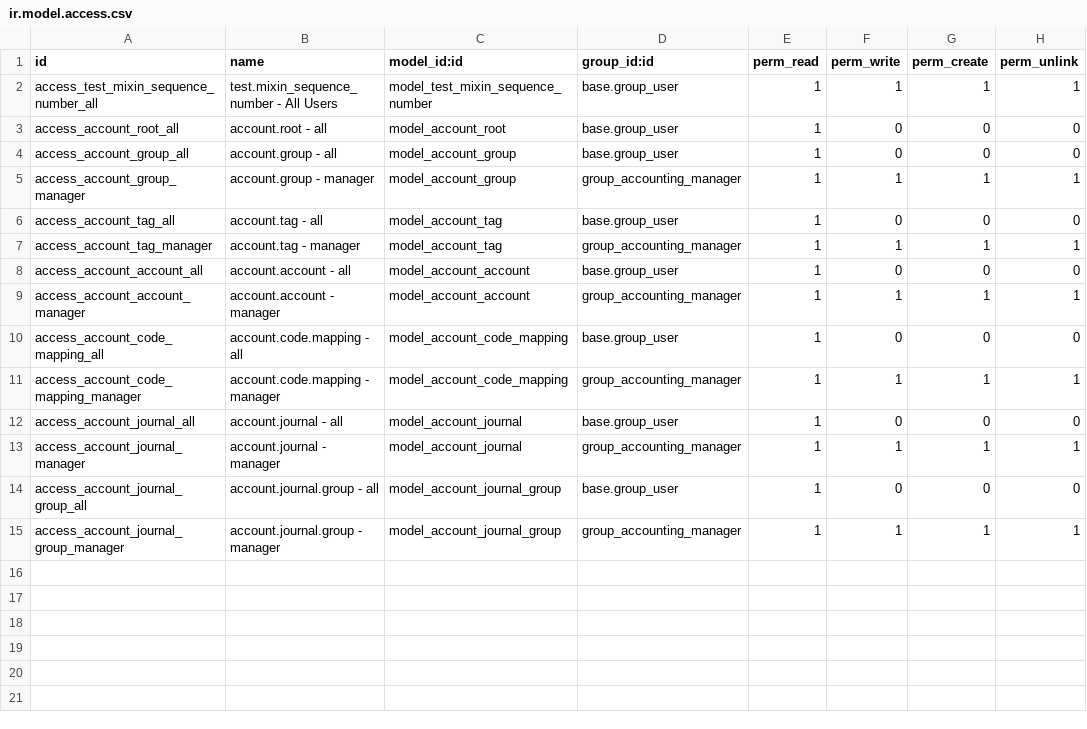
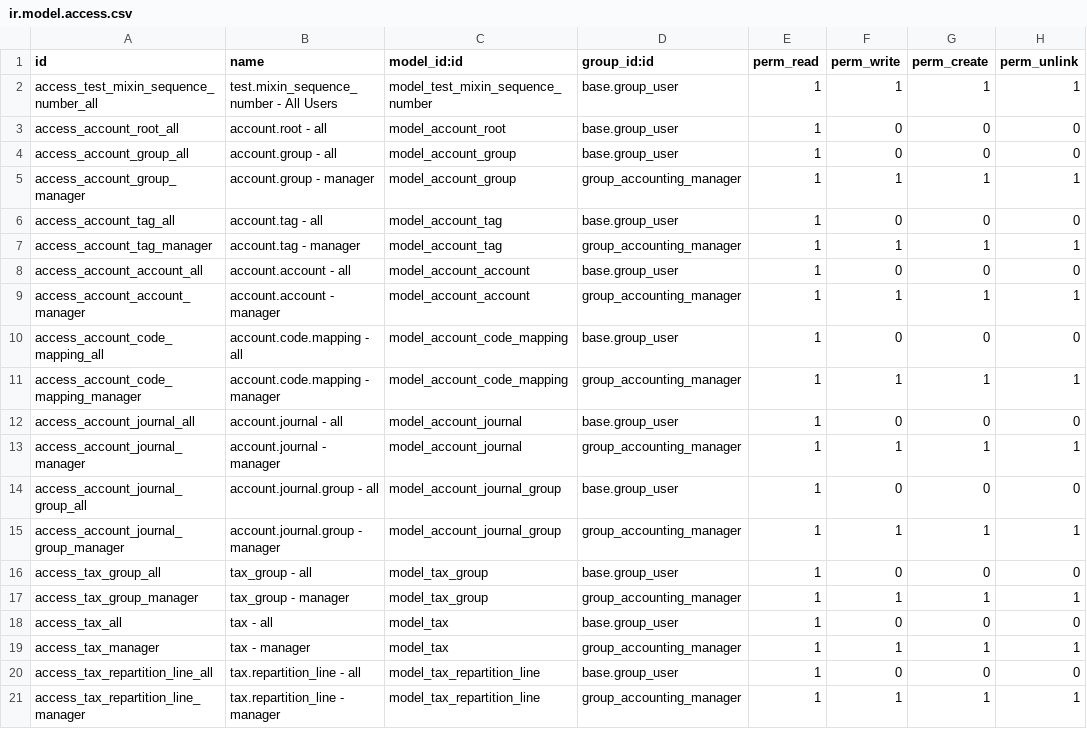
Before and after one commit to open-synergy/ssi-accounting, a CSV file: ssi_accounting/security/ir.model.access.csv, drawn as a sheet; the diff names each change by its address in the sheet, - before the commit and + after, or states it on an @@ line.

```diff
--- a/ssi_accounting/security/ir.model.access.csv
+++ b/ssi_accounting/security/ir.model.access.csv
+row 16: access_tax_group_all | tax_group - all | model_tax_group | base.group_user | 1 | 0 | 0 | 0
+row 17: access_tax_group_manager | tax_group - manager | model_tax_group | group_accounting_manager | 1 | 1 | 1 | 1
+row 18: access_tax_all | tax - all | model_tax | base.group_user | 1 | 0 | 0 | 0
+row 19: access_tax_manager | tax - manager | model_tax | group_accounting_manager | 1 | 1 | 1 | 1
+row 20: access_tax_repartition_line_all | tax.repartition_line - all | model_tax_repartition_line | base.group_user | 1 | 0 | 0 | 0
+row 21: access_tax_repartition_line_manager | tax.repartition_line - manager | model_tax_repartition_line | group_accounting_manager | 1 | 1 | 1 | 1
```
Also changed, not shown: 16 other files.
